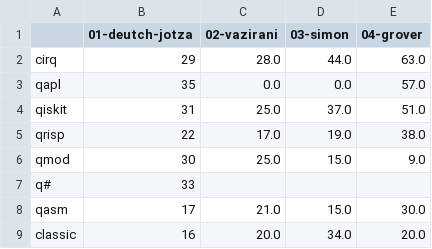
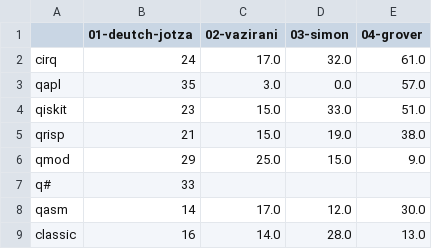
Before and after one commit to Universidad-Cenfotec/quantum-programming-languages-expressiveness, a CSV file: evaluation/results/loc.csv, drawn as a sheet.

```diff
--- a/evaluation/results/loc.csv
+++ b/evaluation/results/loc.csv
@@ -1,9 +1,9 @@
 ,01-deutch-jotza,02-vazirani,03-simon,04-grover
-cirq,29,28.0,44.0,63.0
-qapl,35,0.0,0.0,57.0
-qiskit,31,25.0,37.0,51.0
-qrisp,22,17.0,19.0,38.0
-qmod,30,25.0,15.0,9.0
+cirq,24,17.0,32.0,61.0
+qapl,35,3.0,0.0,57.0
+qiskit,23,15.0,33.0,51.0
+qrisp,21,15.0,19.0,38.0
+qmod,29,25.0,15.0,9.0
 q#,33,,,
-qasm,17,21.0,15.0,30.0
-classic,16,20.0,34.0,20.0
+qasm,14,17.0,12.0,30.0
+classic,16,14.0,28.0,13.0
```
Also changed, not shown: 27 other files.
